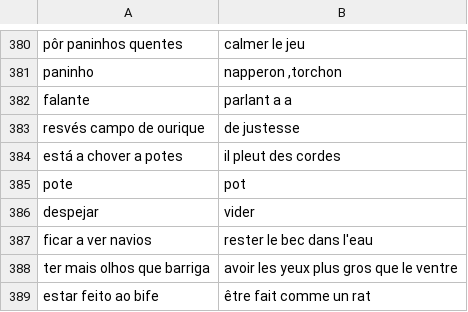
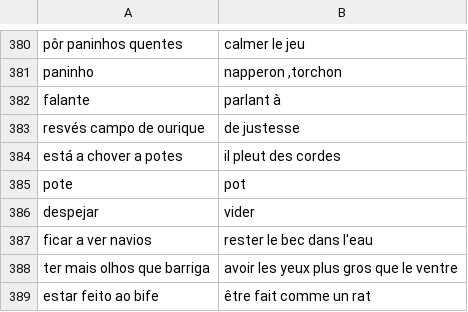
Before and after one commit to fgiannesini/Reminder, a CSV file: src/main/resources/dictionary.csv, drawn as a sheet; only a part is shown, gaps mark what is left out; the diff names each change by its address in the sheet, - before the commit and + after, or states it on an @@ line.

Commit message:
Fix some words

```diff
--- a/src/main/resources/dictionary.csv
+++ b/src/main/resources/dictionary.csv
-B382: parlant a a
+B382: parlant à
```
